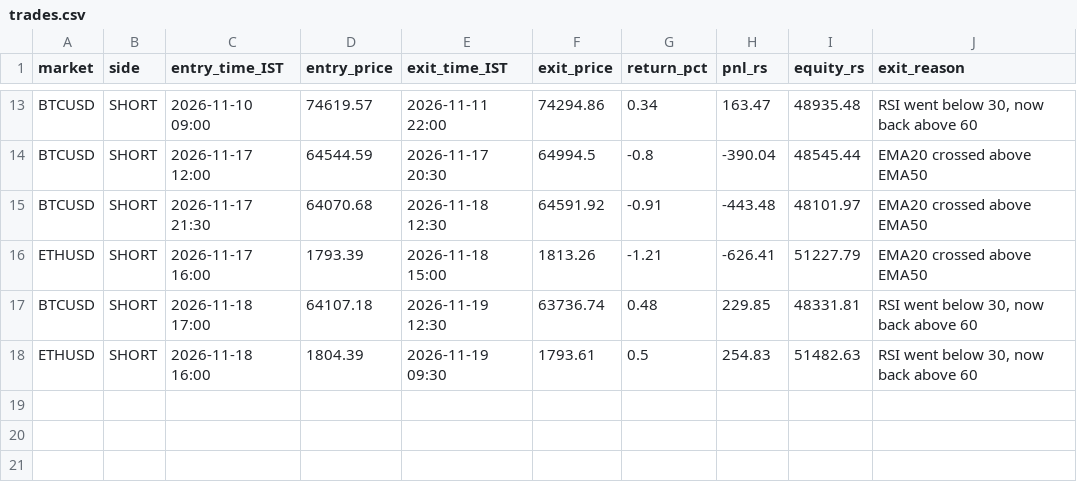
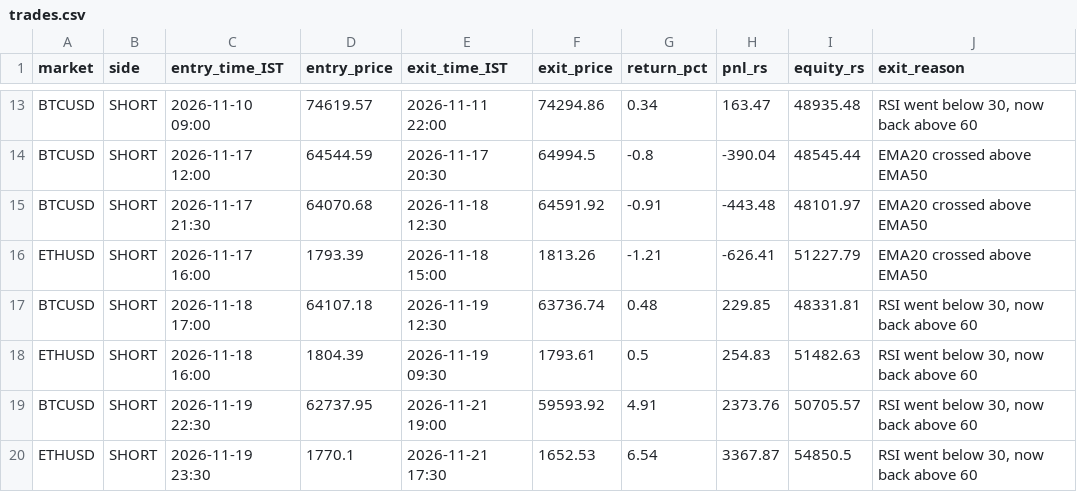
Before and after one commit to JPonline-cmd/paper-trading-bot, a CSV file: rsi_bot/trades.csv, drawn as a sheet; only a part is shown, gaps mark what is left out.

```diff
--- a/rsi_bot/trades.csv
+++ b/rsi_bot/trades.csv
@@ -18 +18,3 @@ BTCUSD,SHORT,2026-11-18 17:00,64107.18,2026-11-19 12:30,63736.74,0.48,229.85,483
 ETHUSD,SHORT,2026-11-18 16:00,1804.39,2026-11-19 09:30,1793.61,0.5,254.83,51482.63,"RSI went below 30, now back above 60"
+BTCUSD,SHORT,2026-11-19 22:30,62737.95,2026-11-21 19:00,59593.92,4.91,2373.76,50705.57,"RSI went below 30, now back above 60"
+ETHUSD,SHORT,2026-11-19 23:30,1770.1,2026-11-21 17:30,1652.53,6.54,3367.87,54850.5,"RSI went below 30, now back above 60"
```
Also changed, not shown: rsi_bot/equity.csv, 3 other files.
